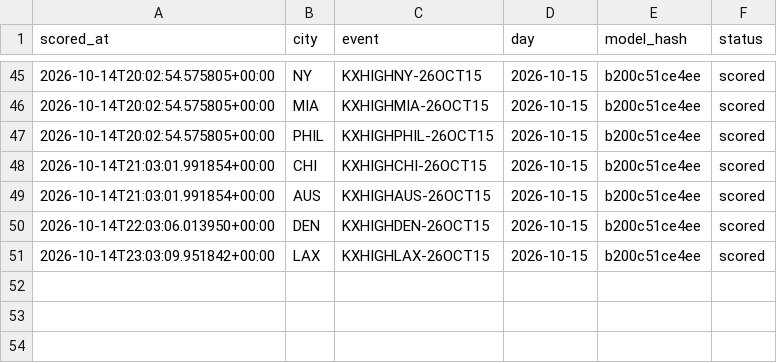
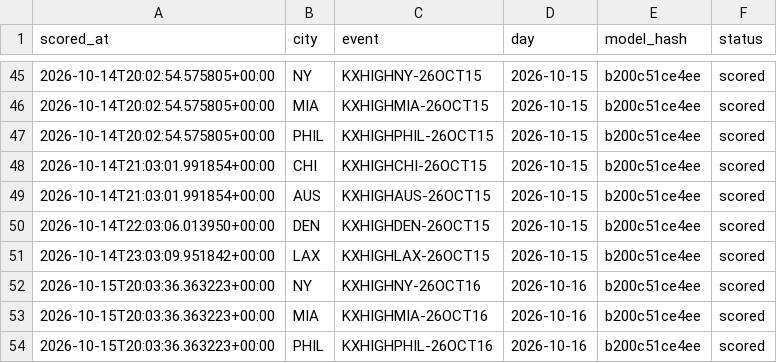
Before and after one commit to physicalreasoning/isotherm, a CSV file: runs.csv, drawn as a sheet; only a part is shown, gaps mark what is left out; the diff names each change by its address in the sheet, - before the commit and + after, or states it on an @@ line.

```diff
--- a/runs.csv
+++ b/runs.csv
+row 52: 2026-10-15T20:03:36.363223+00:00 | NY | KXHIGHNY-26OCT16 | 2026-10-16 | b200c51ce4ee | scored
+row 53: 2026-10-15T20:03:36.363223+00:00 | MIA | KXHIGHMIA-26OCT16 | 2026-10-16 | b200c51ce4ee | scored
+row 54: 2026-10-15T20:03:36.363223+00:00 | PHIL | KXHIGHPHIL-26OCT16 | 2026-10-16 | b200c51ce4ee | scored
```
Also changed, not shown: predictions.csv, trades.csv, 1 other file.
